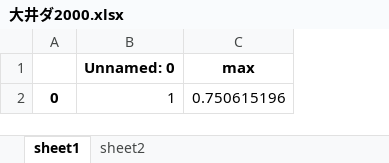
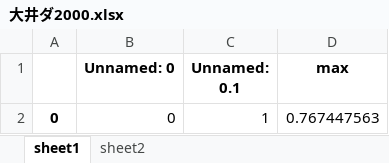
Before and after one commit to axxxhiratani/AkioAILocal, an Excel workbook: AkioAILocal/maxinfo/大井ダ2000.xlsx, sheet sheet1, drawn as a sheet; values as stored, in another font and other column widths than the file's, no borders; addresses are those after the commit; the diff names each change by its address in the sheet, - before the commit and + after, or states it on an @@ line.

```diff
--- a/AkioAILocal/maxinfo/大井ダ2000.xlsx (sheet sheet1)
+++ b/AkioAILocal/maxinfo/大井ダ2000.xlsx (sheet sheet1)
+column C (Unnamed: 0.1), row 2: 1
-B2 (Unnamed: 0): 1
+B2 (Unnamed: 0): 0
-D2 (max): 0.750615196
+D2 (max): 0.767447563
```
Also changed, not shown: sheet sheet2, AkioAILocal/race_exp_result/大井ダ2000.xlsx, 2 other files.
